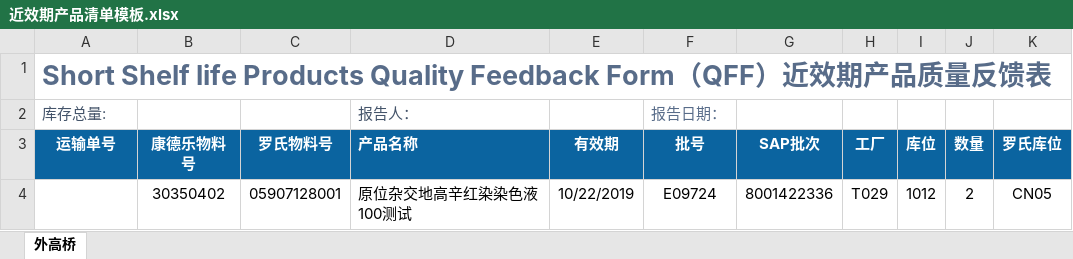
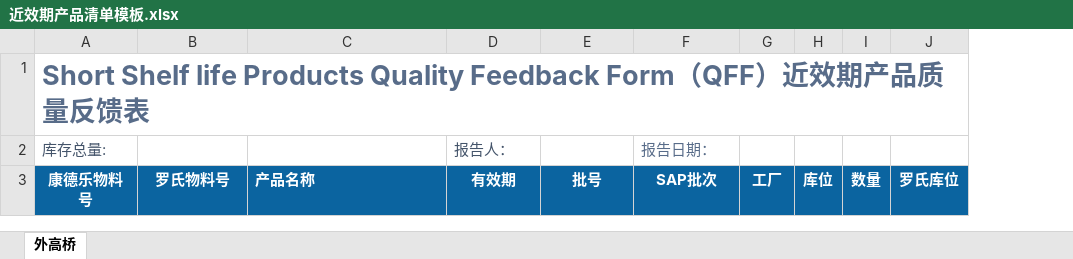
Before and after one commit to ccc032811/qff, an Excel workbook: admin-web/src/main/resources/templates/excel/近效期产品清单模板.xlsx, sheet 外高桥, drawn as a sheet; values as stored, in another font and other column widths than the file's, no borders; removed rows and columns are numbered as before the commit, all else as after; the diff names each change by its address in the sheet, - before the commit and + after, or states it on an @@ line.

```diff
--- a/admin-web/src/main/resources/templates/excel/近效期产品清单模板.xlsx (sheet 外高桥)
+++ b/admin-web/src/main/resources/templates/excel/近效期产品清单模板.xlsx (sheet 外高桥)
-column B, row 3: 康德乐物料号
-C2: 报告人：
+C2: (empty)
-D2: (empty)
+D2: 报告人：
-E2: 报告日期：
+E2: (empty)
-F2: (empty)
+F2: 报告日期：
-A3: 运输单号
+A3: 康德乐物料号
-row 4:  | 30350402 | 05907128001 | 原位杂交地高辛红染染色液 100测试 | 10/22/2019 | E09724 | 8001422336 | T029 | 1012 | 2 | CN05
```
Also changed, not shown: 21 other files.
